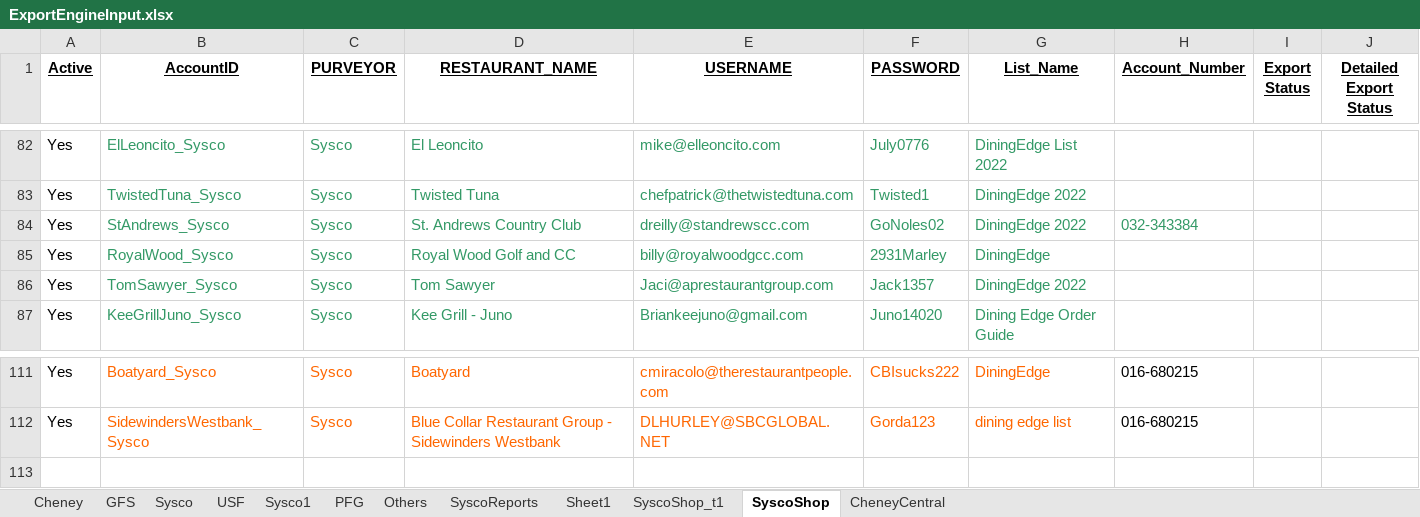
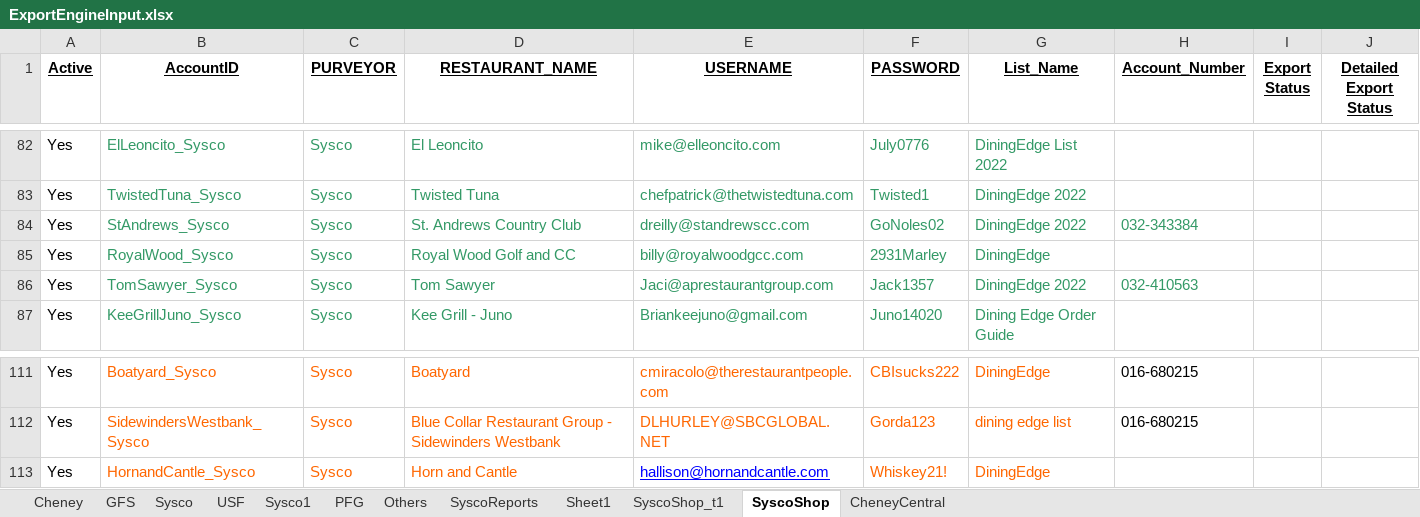
Before and after one commit to Mohi45/SyscoShop, an Excel workbook: src/main/java/Resources/ExportEngineInput.xlsx, sheet SyscoShop, drawn as a sheet; only a part is shown, gaps mark what is left out; values as stored, in another font and other column widths than the file's, no borders; the diff names each change by its address in the sheet, - before the commit and + after, or states it on an @@ line.

```diff
--- a/src/main/java/Resources/ExportEngineInput.xlsx (sheet SyscoShop)
+++ b/src/main/java/Resources/ExportEngineInput.xlsx (sheet SyscoShop)
-H86 (Account_Number): (empty)
+H86 (Account_Number): 032-410563
+row 113: Yes | HornandCantle_Sysco | Sysco | Horn and Cantle | hallison@hornandcantle.com | Whiskey21! | DiningEdge
```
Also changed, not shown: 1 other file.
